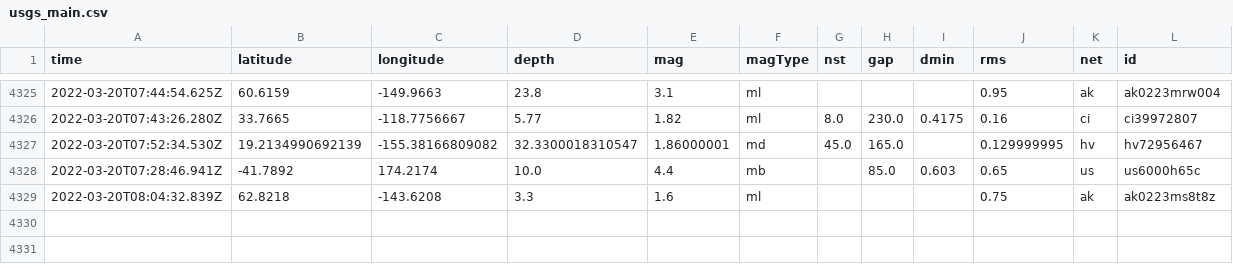
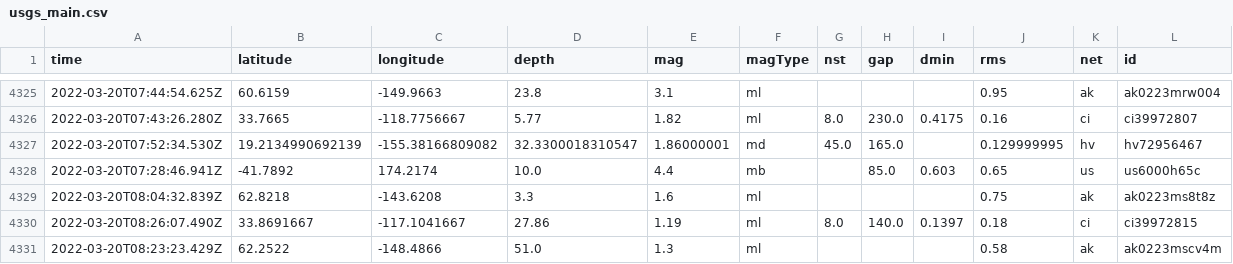
Before and after one commit to JohnnyBerkeley/Nicar2022_actions, a CSV file: usgs_main.csv, drawn as a sheet; only a part is shown, gaps mark what is left out; rows hold the shown columns only; the diff names each change by its address in the sheet, - before the commit and + after, or states it on an @@ line.

```diff
--- a/usgs_main.csv
+++ b/usgs_main.csv
+row 4330: 2022-03-20T08:26:07.490Z | 33.8691667 | -117.1041667 | 27.86 | 1.19 | ml | 8.0 | 140.0 | 0.1397 | 0.18 | ci | ci39972815
+row 4331: 2022-03-20T08:23:23.429Z | 62.2522 | -148.4866 | 51.0 | 1.3 | ml |  |  |  | 0.58 | ak | ak0223mscv4m
```
Also changed, not shown: usgs_current.csv.
